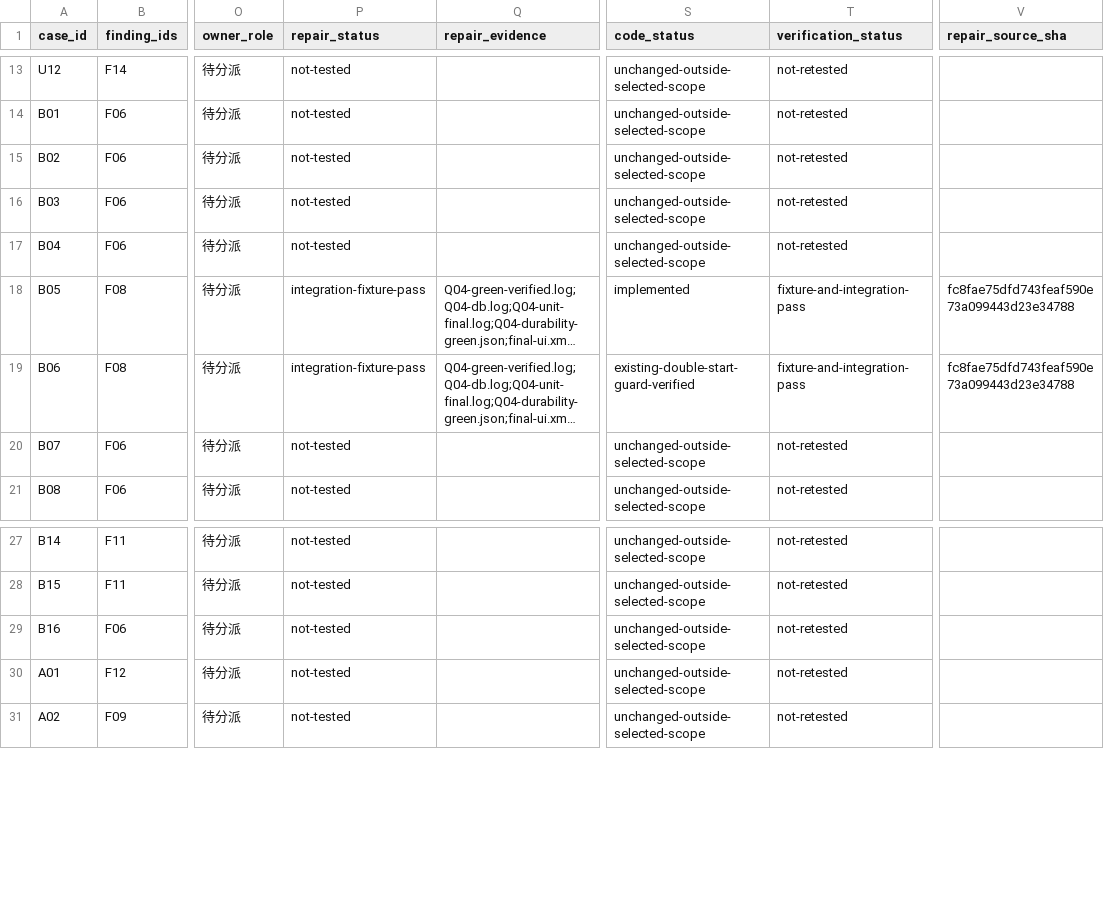
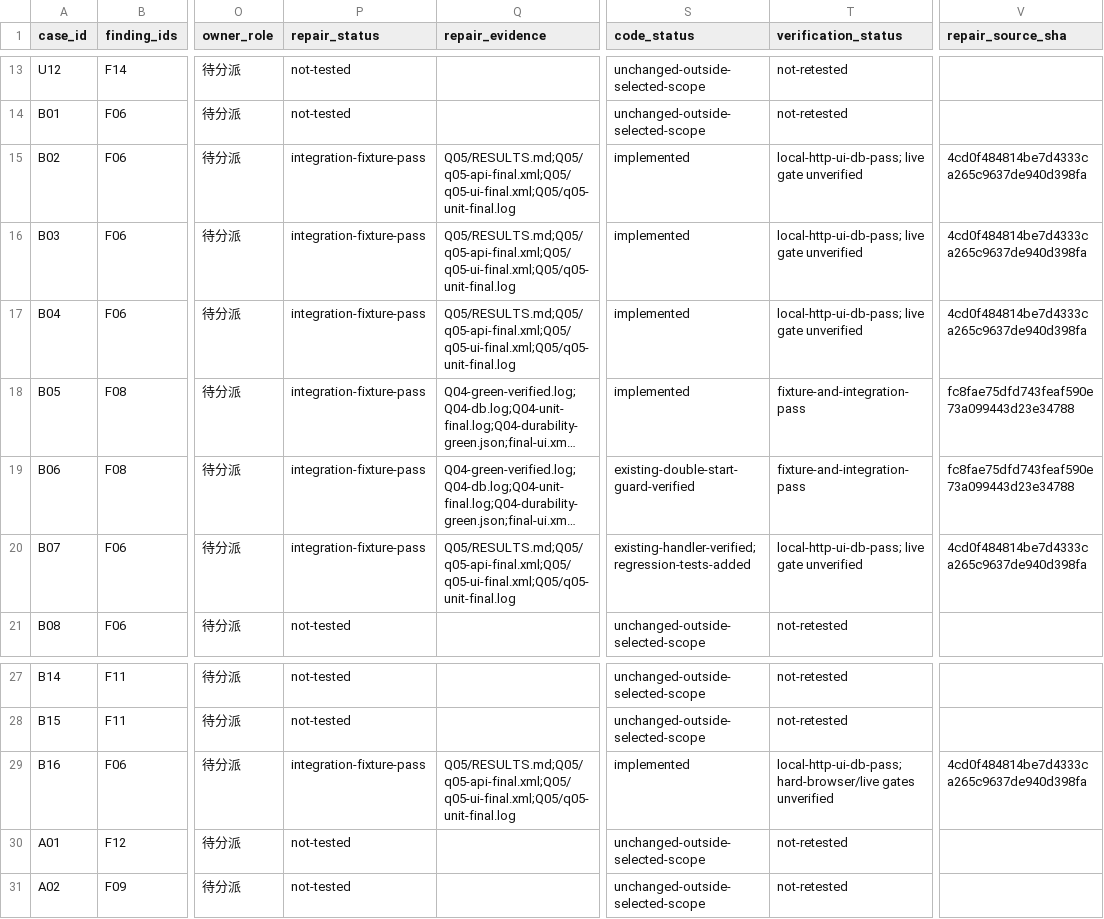
Before and after one commit to YNWAforever/BuyerOS, a CSV file: docs/buyeros/remaining/AUDIT_FIX_CASE_STATUS_20261003.csv, drawn as a sheet; only a part is shown, gaps mark what is left out; long unchanged cells end in …; the diff names each change by its address in the sheet, - before the commit and + after, or states it on an @@ line.

Commit message:
docs(Q05): record verified bulk confirmation and recovery evidence

```diff
--- a/docs/buyeros/remaining/AUDIT_FIX_CASE_STATUS_20261003.csv
+++ b/docs/buyeros/remaining/AUDIT_FIX_CASE_STATUS_20261003.csv
-P15:P17 (repair_status): not-tested
+P15:P17 (repair_status): integration-fixture-pass
-Q15:Q17 (repair_evidence): (empty)
+Q15:Q17 (repair_evidence): Q05/RESULTS.md;Q05/q05-api-final.xml;Q05/q05-ui-final.xml;Q05/q05-unit-final.log
-S15:S17 (code_status): unchanged-outside-selected-scope
+S15:S17 (code_status): implemented
-T15:T17 (verification_status): not-retested
+T15:T17 (verification_status): local-http-ui-db-pass; live gate unverified
-V15:V17 (repair_source_sha): (empty)
+V15:V17 (repair_source_sha): 4cd0f484814be7d4333ca265c9637de940d398fa
-P20 (repair_status): not-tested
+P20 (repair_status): integration-fixture-pass
-Q20 (repair_evidence): (empty)
+Q20 (repair_evidence): Q05/RESULTS.md;Q05/q05-api-final.xml;Q05/q05-ui-final.xml;Q05/q05-unit-final.log
-S20 (code_status): unchanged-outside-selected-scope
+S20 (code_status): existing-handler-verified; regression-tests-added
-T20 (verification_status): not-retested
+T20 (verification_status): local-http-ui-db-pass; live gate unverified
-V20 (repair_source_sha): (empty)
+V20 (repair_source_sha): 4cd0f484814be7d4333ca265c9637de940d398fa
-P29 (repair_status): not-tested
+P29 (repair_status): integration-fixture-pass
-Q29 (repair_evidence): (empty)
+Q29 (repair_evidence): Q05/RESULTS.md;Q05/q05-api-final.xml;Q05/q05-ui-final.xml;Q05/q05-unit-final.log
-S29 (code_status): unchanged-outside-selected-scope
+S29 (code_status): implemented
-T29 (verification_status): not-retested
+T29 (verification_status): local-http-ui-db-pass; hard-browser/live gates unverified
-V29 (repair_source_sha): (empty)
+V29 (repair_source_sha): 4cd0f484814be7d4333ca265c9637de940d398fa
```
Also changed, not shown: docs/buyeros/remaining/API_OPERATION_STATUS.csv, 51 other files.
